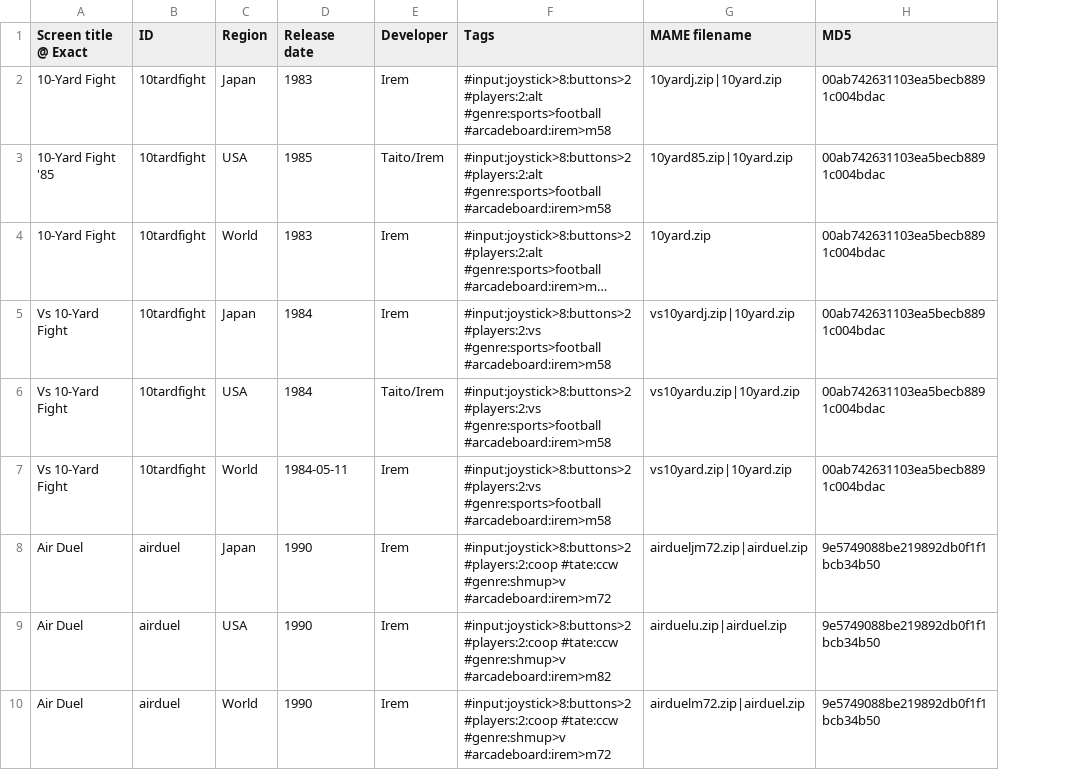
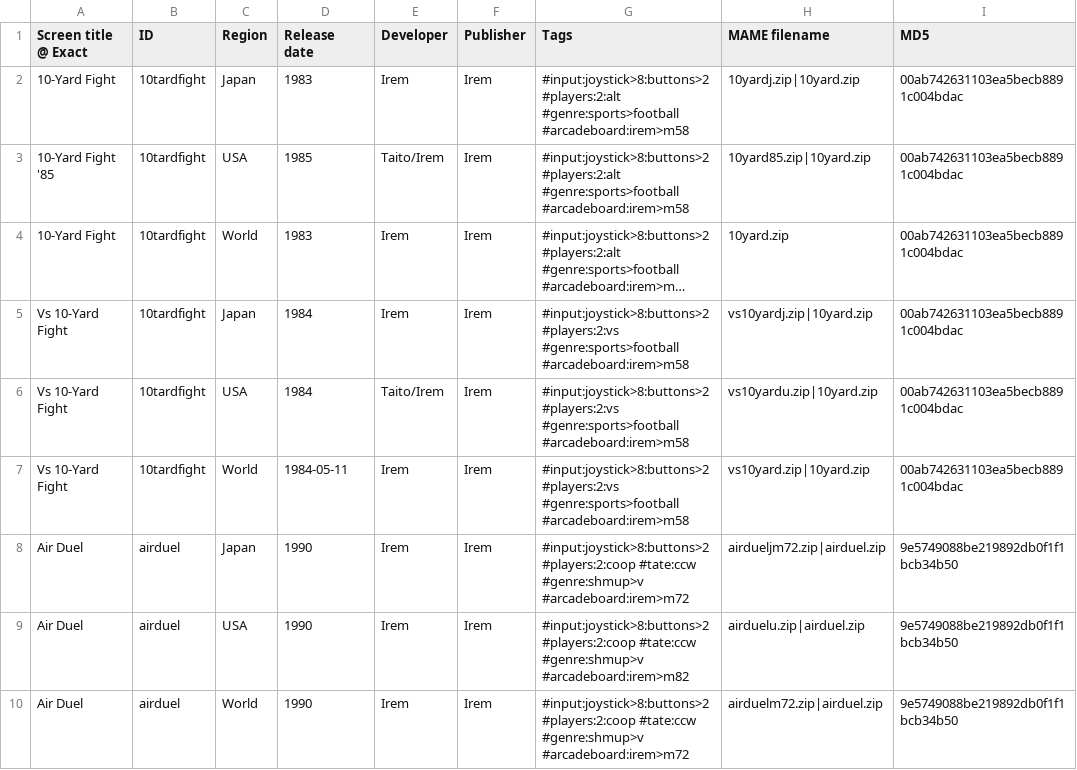
Before and after one commit to PigSaint/GameDataBase, a CSV file: arcade_irem.csv, drawn as a sheet; only a part is shown; long unchanged cells end in …; the diff names each change by its address in the sheet, - before the commit and + after, or states it on an @@ line.

Commit message:
Update arcade_irem.csv

```diff
--- a/arcade_irem.csv
+++ b/arcade_irem.csv
+column F (Publisher), rows 2-10: all Irem
```
